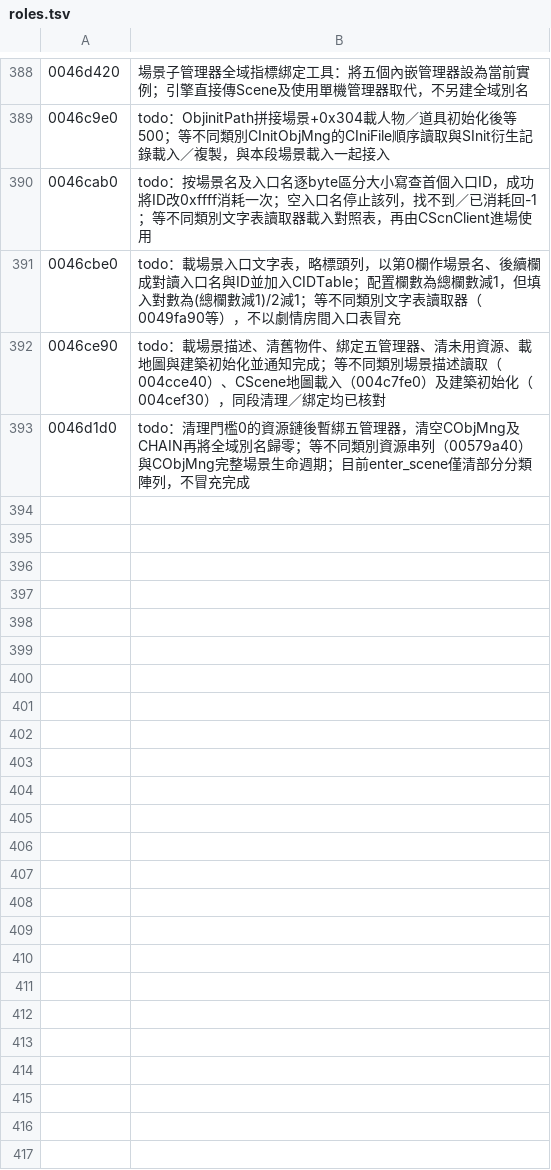
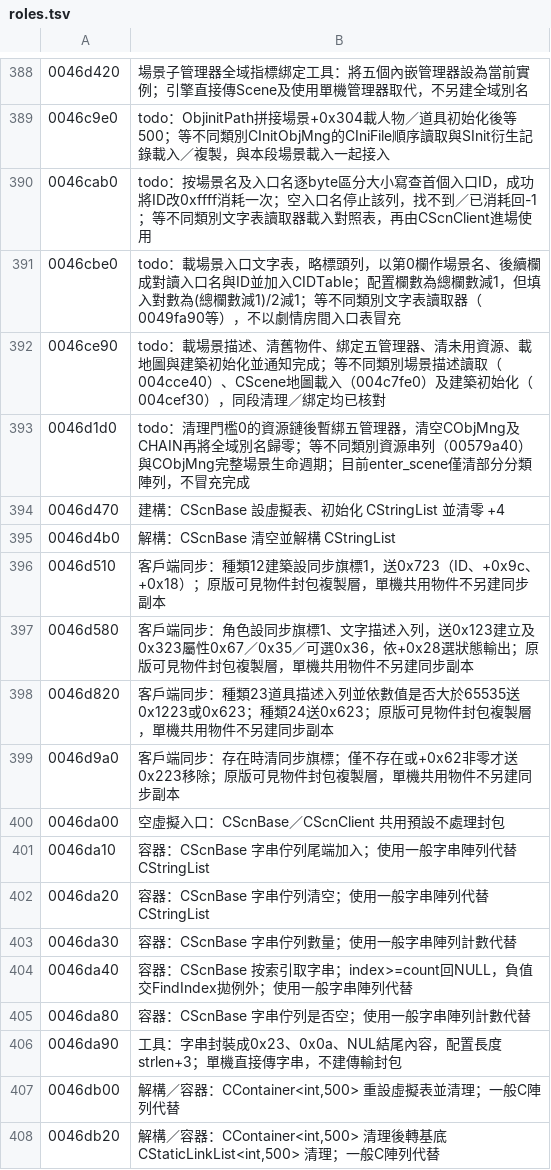
Before and after one commit to chanwunkong/SideTest, a TSV file: QinPort/tools/roles.tsv, drawn as a sheet; only a part is shown, gaps mark what is left out; the diff names each change by its address in the sheet, - before the commit and + after, or states it on an @@ line.

```diff
--- a/QinPort/tools/roles.tsv
+++ b/QinPort/tools/roles.tsv
+row 394: 0046d470 | 建構：CScnBase 設虛擬表、初始化 CStringList 並清零 +4
+row 395: 0046d4b0 | 解構：CScnBase 清空並解構 CStringList
+row 396: 0046d510 | 客戶端同步：種類12建築設同步旗標1，送0x723（ID、+0x9c、+0x18）；原版可見物件封包複製層，單機共用物件不另建同步副本
+row 397: 0046d580 | 客戶端同步：角色設同步旗標1、文字描述入列，送0x123建立及0x323屬性0x67／0x35／可選0x36，依+0x28選狀態輸出；原版可見物件封包複製層，單機共用物件不另建同步副本
+row 398: 0046d820 | 客戶端同步：種類23道具描述入列並依數值是否大於65535送0x1223或0x623；種類24送0x623；原版可見物件封包複製層，單機共用物件不另建同步副本
+row 399: 0046d9a0 | 客戶端同步：存在時清同步旗標；僅不存在或+0x62非零才送0x223移除；原版可見物件封包複製層，單機共用物件不另建同步副本
+row 400: 0046da00 | 空虛擬入口：CScnBase／CScnClient 共用預設不處理封包
+row 401: 0046da10 | 容器：CScnBase 字串佇列尾端加入；使用一般字串陣列代替 CStringList
+row 402: 0046da20 | 容器：CScnBase 字串佇列清空；使用一般字串陣列代替 CStringList
+row 403: 0046da30 | 容器：CScnBase 字串佇列數量；使用一般字串陣列計數代替
+row 404: 0046da40 | 容器：CScnBase 按索引取字串；index>=count回NULL，負值交FindIndex拋例外；使用一般字串陣列代替
+row 405: 0046da80 | 容器：CScnBase 字串佇列是否空；使用一般字串陣列計數代替
+row 406: 0046da90 | 工具：字串封裝成0x23、0x0a、NUL結尾內容，配置長度strlen+3；單機直接傳字串，不建傳輸封包
+row 407: 0046db00 | 解構／容器：CContainer<int,500> 重設虛擬表並清理；一般C陣列代替
+row 408: 0046db20 | 解構／容器：CContainer<int,500> 清理後轉基底 CStaticLinkList<int,500> 清理；一般C陣列代替
```
Also changed, not shown: QinPort/FUNCS.tsv, QinPort/tools/base_map.tsv, 3 other files.
